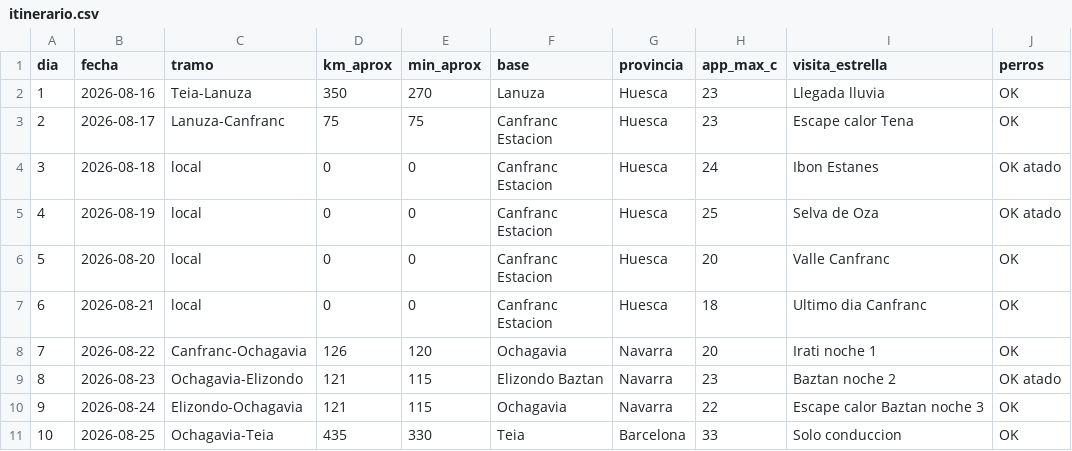
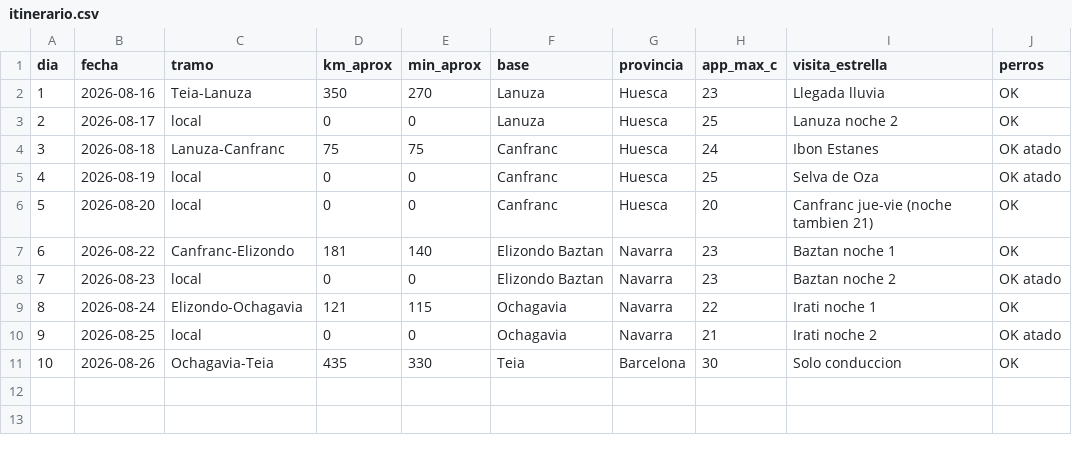
Before and after one commit to exxasens0/Dams-cli, a CSV file: ruta-camper-refugio-2026/itinerario.csv, drawn as a sheet; removed rows and columns are numbered as before the commit, all else as after; the diff names each change by its address in the sheet, - before the commit and + after, or states it on an @@ line.

```diff
--- a/ruta-camper-refugio-2026/itinerario.csv
+++ b/ruta-camper-refugio-2026/itinerario.csv
-C3 (tramo): Lanuza-Canfranc
+C3 (tramo): local
-D3 (km_aprox): 75
+D3 (km_aprox): 0
-E3 (min_aprox): 75
+E3 (min_aprox): 0
-F3 (base): Canfranc Estacion
+F3 (base): Lanuza
-H3 (app_max_c): 23
+H3 (app_max_c): 25
-I3 (visita_estrella): Escape calor Tena
+I3 (visita_estrella): Lanuza noche 2
-C4 (tramo): local
+C4 (tramo): Lanuza-Canfranc
-D4 (km_aprox): 0
+D4 (km_aprox): 75
-E4 (min_aprox): 0
+E4 (min_aprox): 75
-F4:F6 (base): Canfranc Estacion
+F4:F6 (base): Canfranc
-I6 (visita_estrella): Valle Canfranc
+I6 (visita_estrella): Canfranc jue-vie (noche tambien 21)
-row 7: 6 | 2026-08-21 | local | 0 | 0 | Canfranc Estacion | Huesca | 18 | Ultimo dia Canfranc | OK
@@ column A (dia) renumbered between rows 7 and 9 @@
-C7 (tramo): Canfranc-Ochagavia
+C7 (tramo): Canfranc-Elizondo
-D7 (km_aprox): 126
+D7 (km_aprox): 181
-E7 (min_aprox): 120
+E7 (min_aprox): 140
-F7 (base): Ochagavia
+F7 (base): Elizondo Baztan
-H7 (app_max_c): 20
+H7 (app_max_c): 23
-I7 (visita_estrella): Irati noche 1
+I7 (visita_estrella): Baztan noche 1
-C8 (tramo): Ochagavia-Elizondo
+C8 (tramo): local
-D8 (km_aprox): 121
+D8 (km_aprox): 0
-E8 (min_aprox): 115
+E8 (min_aprox): 0
-I9 (visita_estrella): Escape calor Baztan noche 3
+I9 (visita_estrella): Irati noche 1
+row 10: 9 | 2026-08-25 | local | 0 | 0 | Ochagavia | Navarra | 21 | Irati noche 2 | OK atado
-B11 (fecha): 2026-08-25
+B11 (fecha): 2026-08-26
-H11 (app_max_c): 33
+H11 (app_max_c): 30
```
Also changed, not shown: 8 other files.
